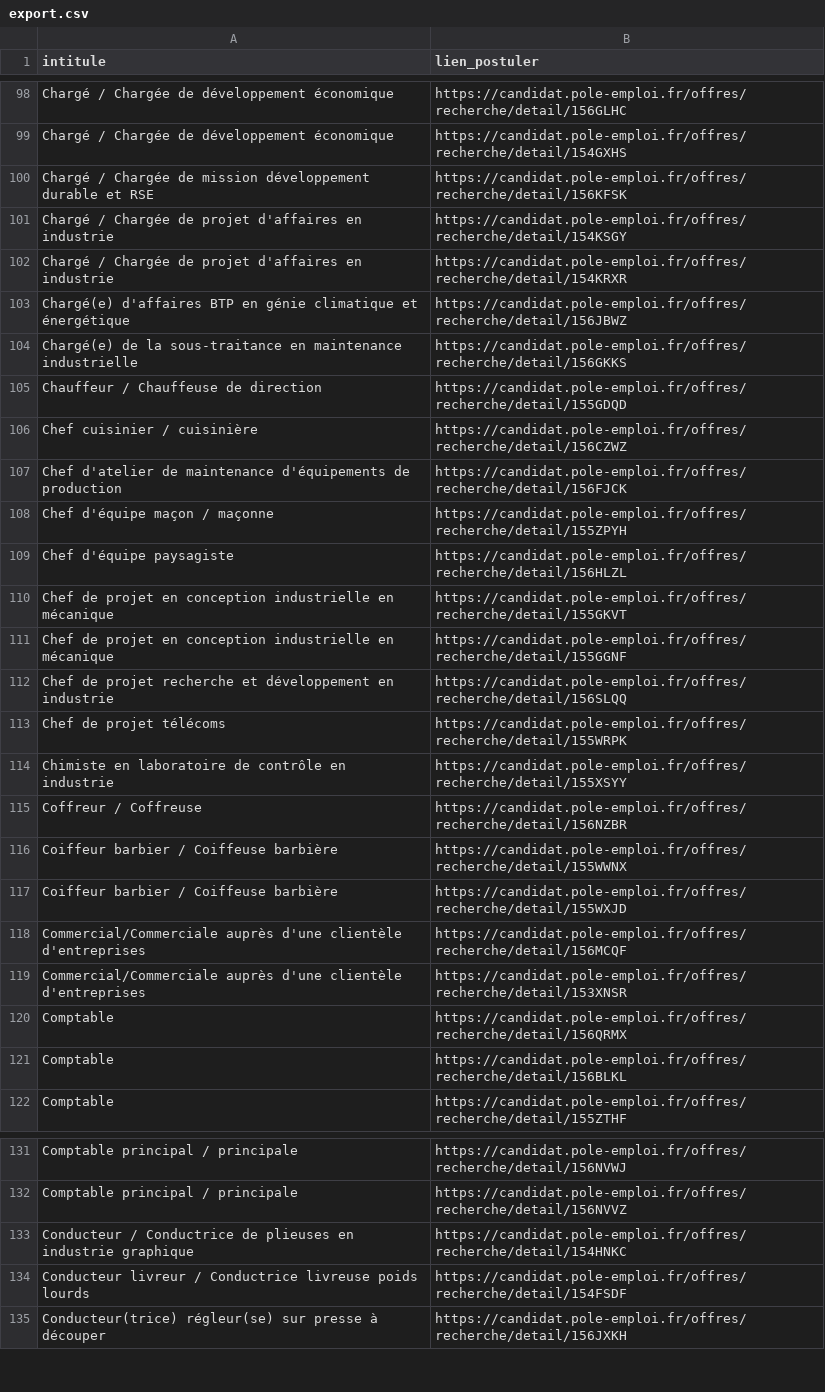
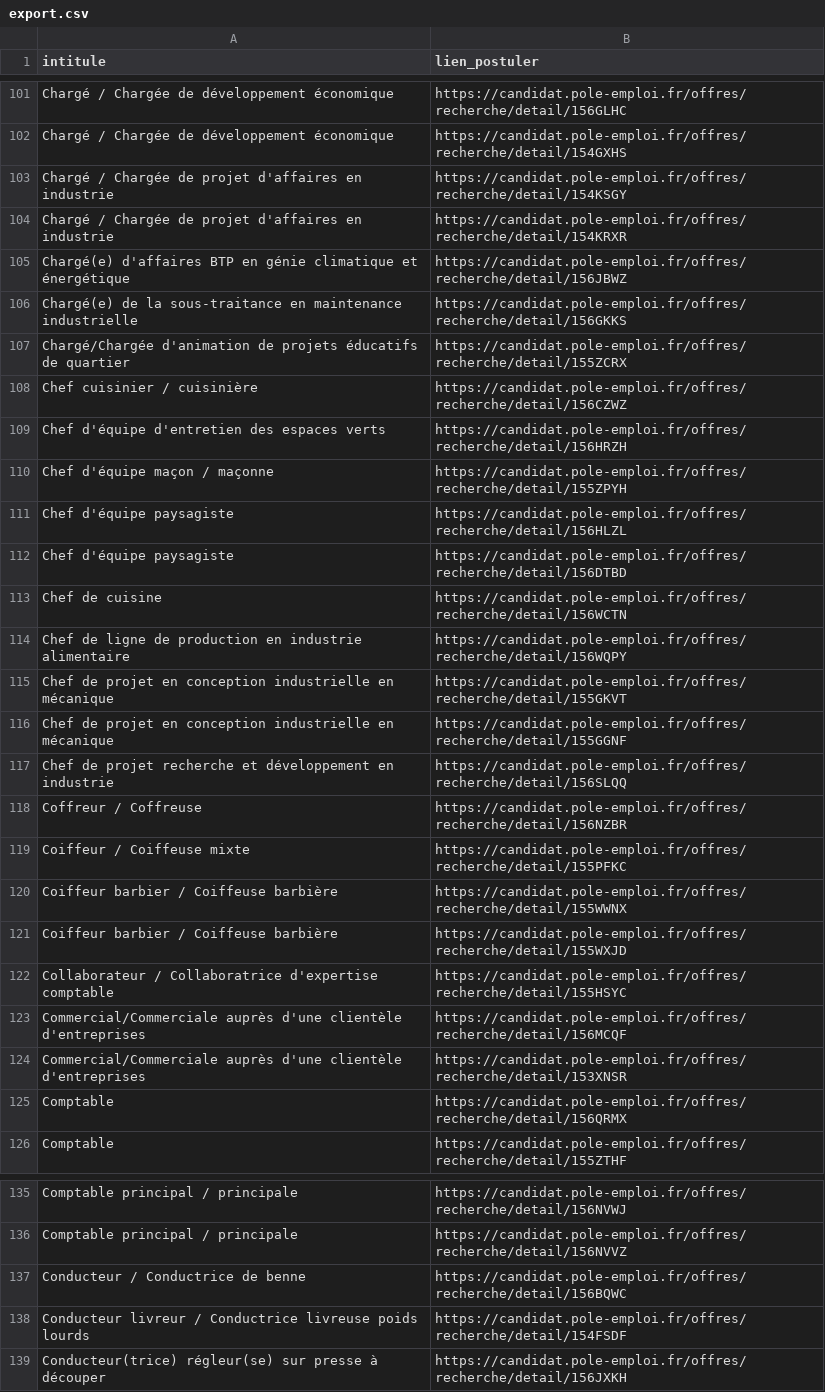
Before and after one commit to libkhadir/stats-tension-emploi-france, a CSV file: export.csv, drawn as a sheet; only a part is shown, gaps mark what is left out; the diff covers the shown part only.

```diff
--- a/export.csv
+++ b/export.csv
@@ -99,3 +102,2 @@ Chargé / Chargée de développement économique,https://candidat.pole-emploi.fr
 Chargé / Chargée de développement économique,https://candidat.pole-emploi.fr/offres/recherche/detail/154GXHS
-Chargé / Chargée de mission développement durable et RSE,https://candidat.pole-emploi.fr/offres/recherche/detail/156KFSK
 Chargé / Chargée de projet d'affaires en industrie,https://candidat.pole-emploi.fr/offres/recherche/detail/154KSGY
@@ -104,7 +106,10 @@ Chargé(e) d'affaires BTP en génie climatique et énergétique,https://candidat
 Chargé(e) de la sous-traitance en maintenance industrielle,https://candidat.pole-emploi.fr/offres/recherche/detail/156GKKS
-Chauffeur / Chauffeuse de direction,https://candidat.pole-emploi.fr/offres/recherche/detail/155GDQD
+Chargé/Chargée d'animation de projets éducatifs de quartier,https://candidat.pole-emploi.fr/offres/recherche/detail/155ZCRX
 Chef cuisinier / cuisinière,https://candidat.pole-emploi.fr/offres/recherche/detail/156CZWZ
-Chef d'atelier de maintenance d'équipements de production,https://candidat.pole-emploi.fr/offres/recherche/detail/156FJCK
+Chef d'équipe d'entretien des espaces verts,https://candidat.pole-emploi.fr/offres/recherche/detail/156HRZH
 Chef d'équipe maçon / maçonne,https://candidat.pole-emploi.fr/offres/recherche/detail/155ZPYH
 Chef d'équipe paysagiste,https://candidat.pole-emploi.fr/offres/recherche/detail/156HLZL
+Chef d'équipe paysagiste,https://candidat.pole-emploi.fr/offres/recherche/detail/156DTBD
+Chef de cuisine,https://candidat.pole-emploi.fr/offres/recherche/detail/156WCTN
+Chef de ligne de production en industrie alimentaire,https://candidat.pole-emploi.fr/offres/recherche/detail/156WQPY
 Chef de projet en conception industrielle en mécanique,https://candidat.pole-emploi.fr/offres/recherche/detail/155GKVT
@@ -112,7 +117,7 @@ Chef de projet en conception industrielle en mécanique,https://candidat.pole-em
 Chef de projet recherche et développement en industrie,https://candidat.pole-emploi.fr/offres/recherche/detail/156SLQQ
-Chef de projet télécoms,https://candidat.pole-emploi.fr/offres/recherche/detail/155WRPK
-Chimiste en laboratoire de contrôle en industrie,https://candidat.pole-emploi.fr/offres/recherche/detail/155XSYY
 Coffreur / Coffreuse,https://candidat.pole-emploi.fr/offres/recherche/detail/156NZBR
+Coiffeur / Coiffeuse mixte,https://candidat.pole-emploi.fr/offres/recherche/detail/155PFKC
 Coiffeur barbier / Coiffeuse barbière,https://candidat.pole-emploi.fr/offres/recherche/detail/155WWNX
 Coiffeur barbier / Coiffeuse barbière,https://candidat.pole-emploi.fr/offres/recherche/detail/155WXJD
+Collaborateur / Collaboratrice d'expertise comptable,https://candidat.pole-emploi.fr/offres/recherche/detail/155HSYC
 Commercial/Commerciale auprès d'une clientèle d'entreprises,https://candidat.pole-emploi.fr/offres/recherche/detail/156MCQF
@@ -120,3 +125,2 @@ Commercial/Commerciale auprès d'une clientèle d'entreprises,https://candidat.p
 Comptable,https://candidat.pole-emploi.fr/offres/recherche/detail/156QRMX
-Comptable,https://candidat.pole-emploi.fr/offres/recherche/detail/156BLKL
 Comptable,https://candidat.pole-emploi.fr/offres/recherche/detail/155ZTHF
@@ -132,3 +136,3 @@ Comptable principal / principale,https://candidat.pole-emploi.fr/offres/recherch
 Comptable principal / principale,https://candidat.pole-emploi.fr/offres/recherche/detail/156NVVZ
-Conducteur / Conductrice de plieuses en industrie graphique,https://candidat.pole-emploi.fr/offres/recherche/detail/154HNKC
+Conducteur / Conductrice de benne,https://candidat.pole-emploi.fr/offres/recherche/detail/156BQWC
 Conducteur livreur / Conductrice livreuse poids lourds,https://candidat.pole-emploi.fr/offres/recherche/detail/154FSDF
```
Also changed, not shown: 33 added rows, 32 removed rows and 4 edited cells elsewhere in this file.
